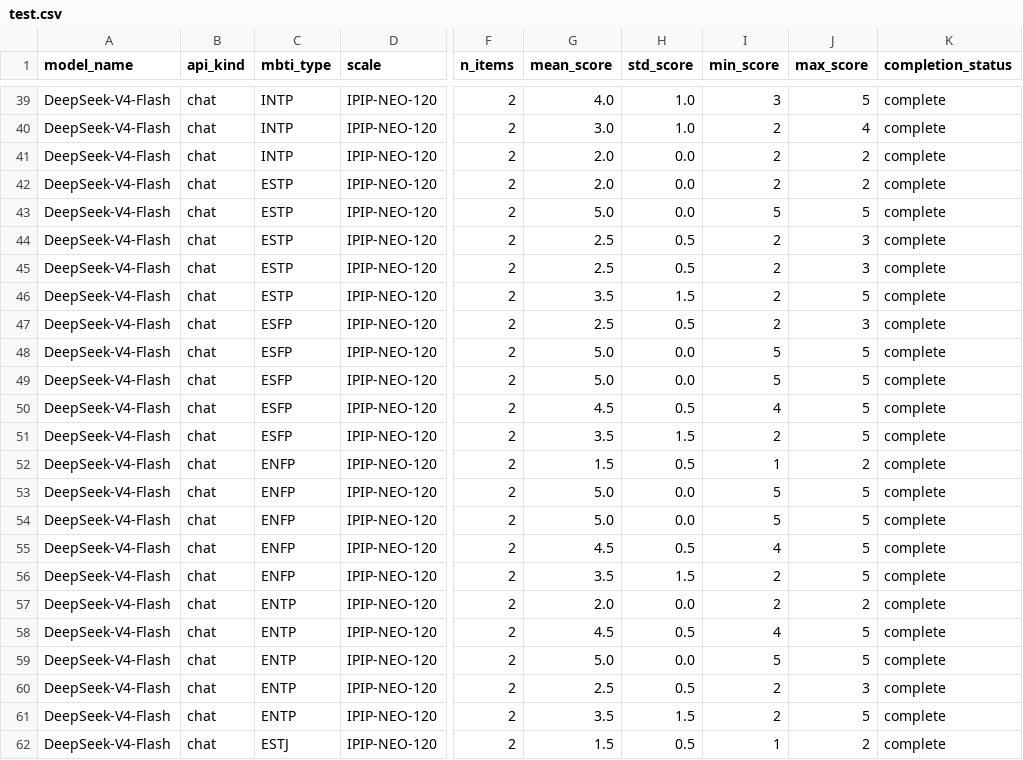
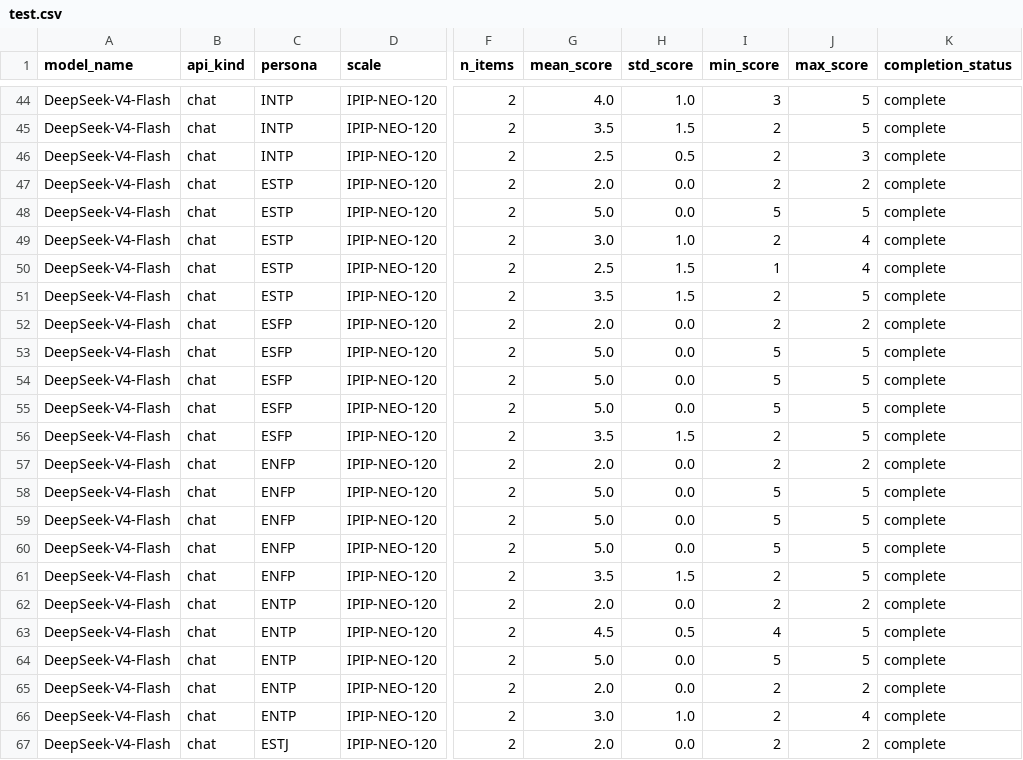
Before and after one commit to ngyygm/llm-psychology, a CSV file: results/test.csv, drawn as a sheet; only a part is shown, gaps mark what is left out; addresses are those after the commit; the diff covers the shown part only; the diff names each change by its address in the sheet, - before the commit and + after, or states it on an @@ line.

```diff
--- a/results/test.csv
+++ b/results/test.csv
-C1: mbti_type
+C1: persona
-G45 (mean_score): 3.0
+G45 (mean_score): 3.5
-H45 (std_score): 1.0
+H45 (std_score): 1.5
-J45 (max_score): 4
+J45 (max_score): 5
-G46 (mean_score): 2.0
+G46 (mean_score): 2.5
-H46 (std_score): 0.0
+H46 (std_score): 0.5
-J46 (max_score): 2
+J46 (max_score): 3
-G49 (mean_score): 2.5
+G49 (mean_score): 3.0
-H49 (std_score): 0.5
+H49 (std_score): 1.0
-J49:J50 (max_score): 3
+J49:J50 (max_score): 4
-H50 (std_score): 0.5
+H50 (std_score): 1.5
-I50 (min_score): 2
+I50 (min_score): 1
-G52 (mean_score): 2.5
+G52 (mean_score): 2.0
-H52 (std_score): 0.5
+H52 (std_score): 0.0
-J52 (max_score): 3
+J52 (max_score): 2
-G55 (mean_score): 4.5
+G55 (mean_score): 5.0
-H55 (std_score): 0.5
+H55 (std_score): 0.0
-I55 (min_score): 4
+I55 (min_score): 5
-G57 (mean_score): 1.5
+G57 (mean_score): 2.0
-H57 (std_score): 0.5
+H57 (std_score): 0.0
-I57 (min_score): 1
+I57 (min_score): 2
-G60 (mean_score): 4.5
+G60 (mean_score): 5.0
-H60 (std_score): 0.5
+H60 (std_score): 0.0
-I60 (min_score): 4
+I60 (min_score): 5
-G65 (mean_score): 2.5
+G65 (mean_score): 2.0
-H65 (std_score): 0.5
+H65 (std_score): 0.0
-J65 (max_score): 3
+J65 (max_score): 2
-G66 (mean_score): 3.5
+G66 (mean_score): 3.0
-H66 (std_score): 1.5
+H66 (std_score): 1.0
-J66 (max_score): 5
+J66 (max_score): 4
-G67 (mean_score): 1.5
+G67 (mean_score): 2.0
-H67 (std_score): 0.5
+H67 (std_score): 0.0
-I67 (min_score): 1
+I67 (min_score): 2
```
Also changed, not shown: 5 added rows and 55 edited cells elsewhere in this file, 20 other files.
